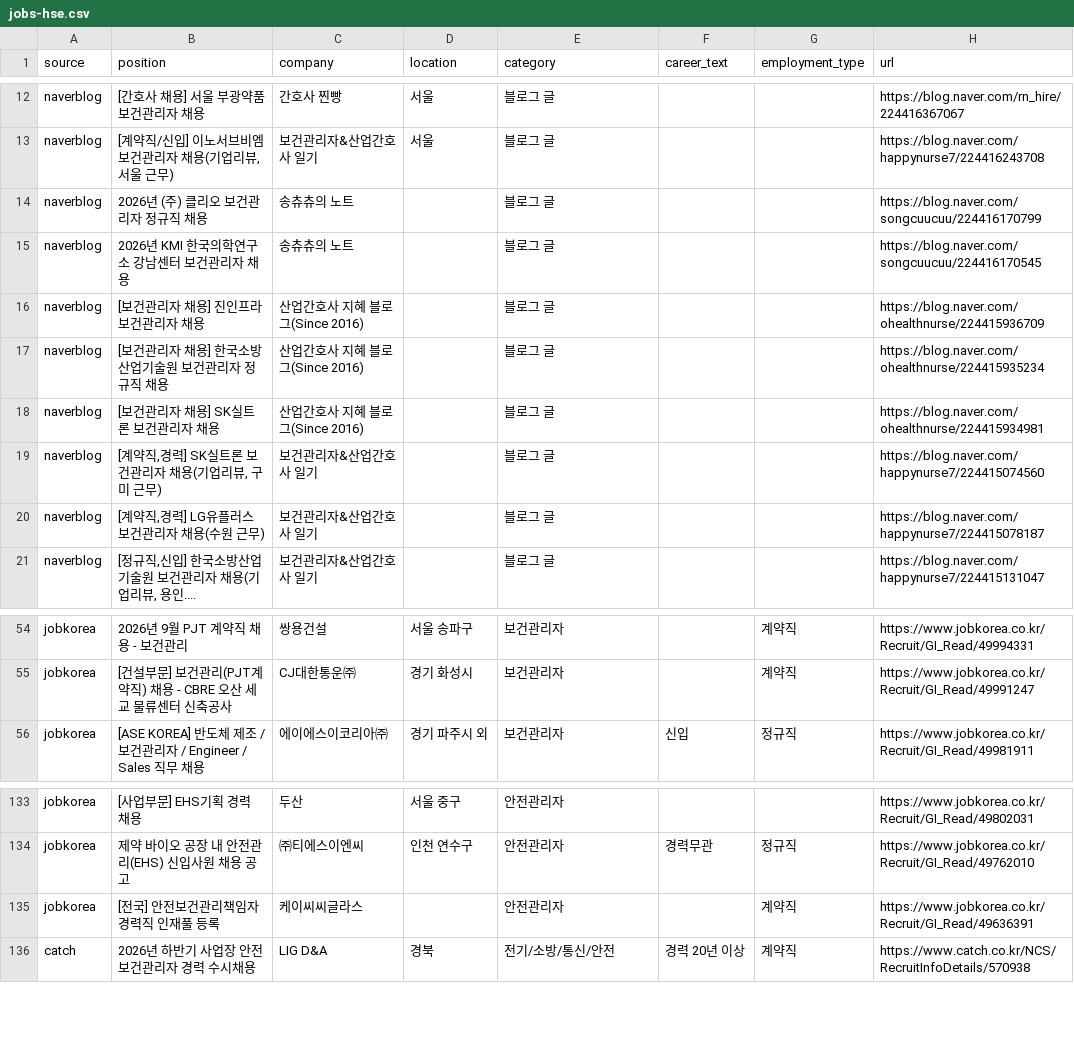
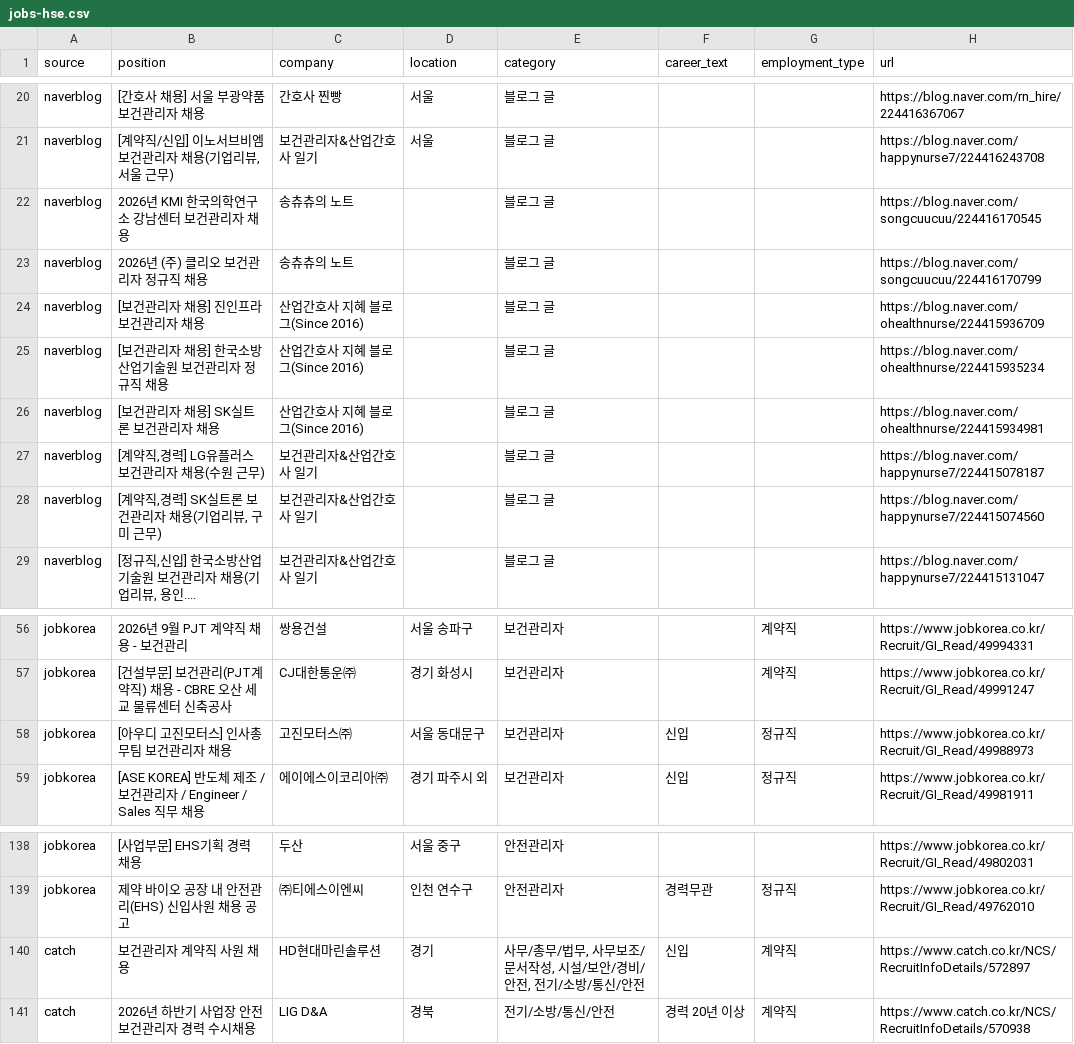
Before and after one commit to JDDongSiu/wanted-jobs, a CSV file: jobs-hse.csv, drawn as a sheet; only a part is shown, gaps mark what is left out; the diff covers the shown part only.

```diff
--- a/jobs-hse.csv
+++ b/jobs-hse.csv
@@ -13,4 +21,4 @@ naverblog,[간호사 채용] 서울 부광약품 보건관리자 채용,간호
 naverblog,"[계약직/신입] 이노서브비엠 보건관리자 채용(기업리뷰, 서울 근무)",보건관리자&산업간호사 일기,서울,블로그 글,,,https://blog.naver.com/happynurse7/224416243708
+naverblog,2026년 KMI 한국의학연구소 강남센터 보건관리자 채용,송츄츄의 노트,,블로그 글,,,https://blog.naver.com/songcuucuu/224416170545
 naverblog,2026년 (주) 클리오 보건관리자 정규직 채용,송츄츄의 노트,,블로그 글,,,https://blog.naver.com/songcuucuu/224416170799
-naverblog,2026년 KMI 한국의학연구소 강남센터 보건관리자 채용,송츄츄의 노트,,블로그 글,,,https://blog.naver.com/songcuucuu/224416170545
 naverblog,[보건관리자 채용] 진인프라 보건관리자 채용,산업간호사 지혜 블로그(Since 2016),,블로그 글,,,https://blog.naver.com/ohealthnurse/224415936709
@@ -18,4 +26,4 @@ naverblog,[보건관리자 채용] 한국소방산업기술원 보건관리자
 naverblog,[보건관리자 채용] SK실트론 보건관리자 채용,산업간호사 지혜 블로그(Since 2016),,블로그 글,,,https://blog.naver.com/ohealthnurse/224415934981
+naverblog,"[계약직,경력] LG유플러스 보건관리자 채용(수원 근무)",보건관리자&산업간호사 일기,,블로그 글,,,https://blog.naver.com/happynurse7/224415078187
 naverblog,"[계약직,경력] SK실트론 보건관리자 채용(기업리뷰, 구미 근무)",보건관리자&산업간호사 일기,,블로그 글,,,https://blog.naver.com/happynurse7/224415074560
-naverblog,"[계약직,경력] LG유플러스 보건관리자 채용(수원 근무)",보건관리자&산업간호사 일기,,블로그 글,,,https://blog.naver.com/happynurse7/224415078187
 naverblog,"[정규직,신입] 한국소방산업기술원 보건관리자 채용(기업리뷰, 용인....",보건관리자&산업간호사 일기,,블로그 글,,,https://blog.naver.com/happynurse7/224415131047
@@ -55,2 +57,3 @@ jobkorea,2026년 9월 PJT 계약직 채용 - 보건관리,쌍용건설,서울
 jobkorea,[건설부문] 보건관리(PJT계약직) 채용 - CBRE 오산 세교 물류센터 신축공사,CJ대한통운㈜,경기 화성시,보건관리자,,계약직,https://www.jobkorea.co.kr/Recruit/GI_Read/49991247
+jobkorea,[아우디 고진모터스] 인사총무팀 보건관리자 채용,고진모터스㈜,서울 동대문구,보건관리자,신입,정규직,https://www.jobkorea.co.kr/Recruit/GI_Read/49988973
 jobkorea,[ASE KOREA] 반도체 제조 / 보건관리자 / Engineer / Sales 직무 채용,에이에스이코리아㈜,경기 파주시 외,보건관리자,신입,정규직,https://www.jobkorea.co.kr/Recruit/GI_Read/49981911
@@ -134,3 +139,3 @@ jobkorea,[사업부문] EHS기획 경력 채용,두산,서울 중구,안전관
 jobkorea,제약 바이오 공장 내 안전관리(EHS) 신입사원 채용 공고,㈜티에스이엔씨,인천 연수구,안전관리자,경력무관,정규직,https://www.jobkorea.co.kr/Recruit/GI_Read/49762010
-jobkorea,[전국] 안전보건관리책임자 경력직 인재풀 등록,케이씨씨글라스,,안전관리자,,계약직,https://www.jobkorea.co.kr/Recruit/GI_Read/49636391
+catch,보건관리자 계약직 사원 채용,HD현대마린솔루션,경기,"사무/총무/법무, 사무보조/문서작성, 시설/보안/경비/안전, 전기/소방/통신/안전",신입,계약직,https://www.catch.co.kr/NCS/RecruitInfoDetails/572897
 catch,2026년 하반기 사업장 안전보건관리자 경력 수시채용,LIG D&A,경북,전기/소방/통신/안전,경력 20년 이상,계약직,https://www.catch.co.kr/NCS/RecruitInfoDetails/570938
```
Also changed, not shown: 14 added rows and 10 removed rows elsewhere in this file, jobs.csv, 2 other files.
